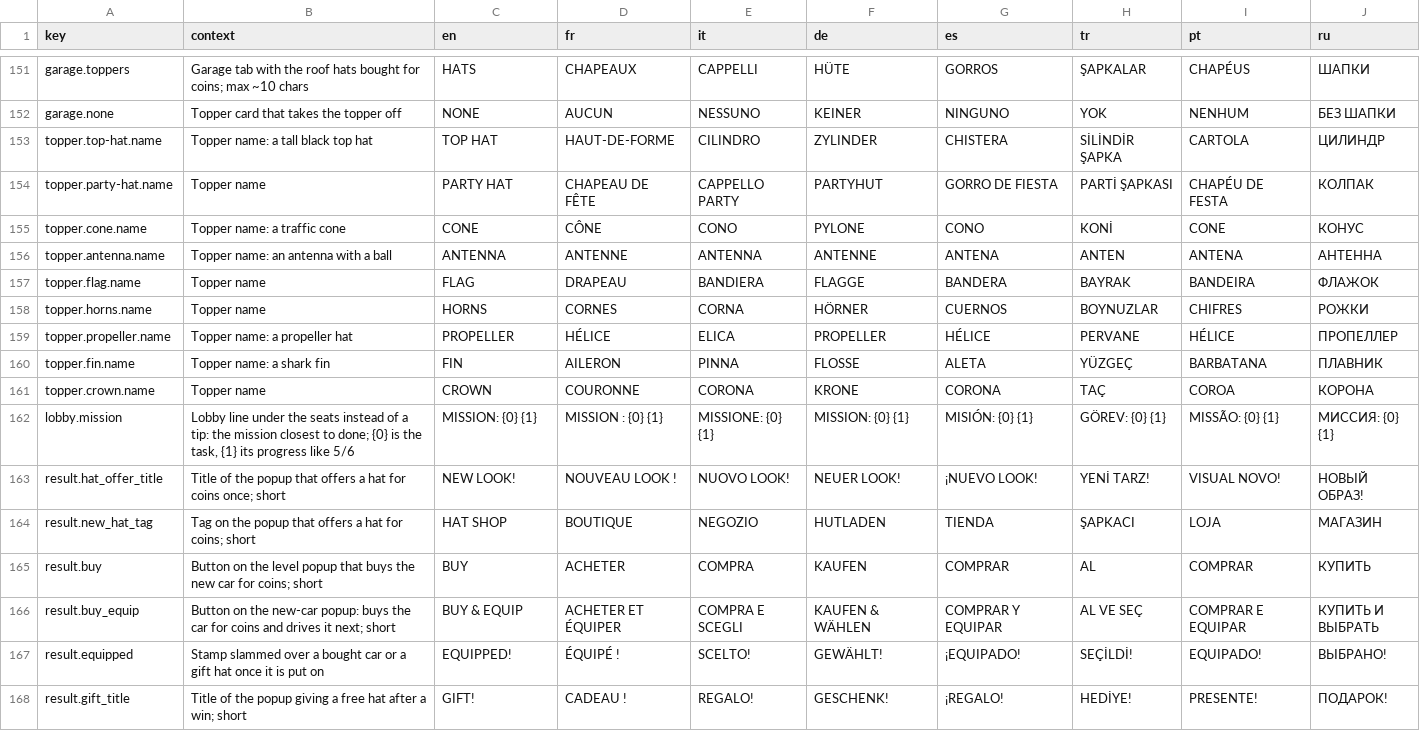
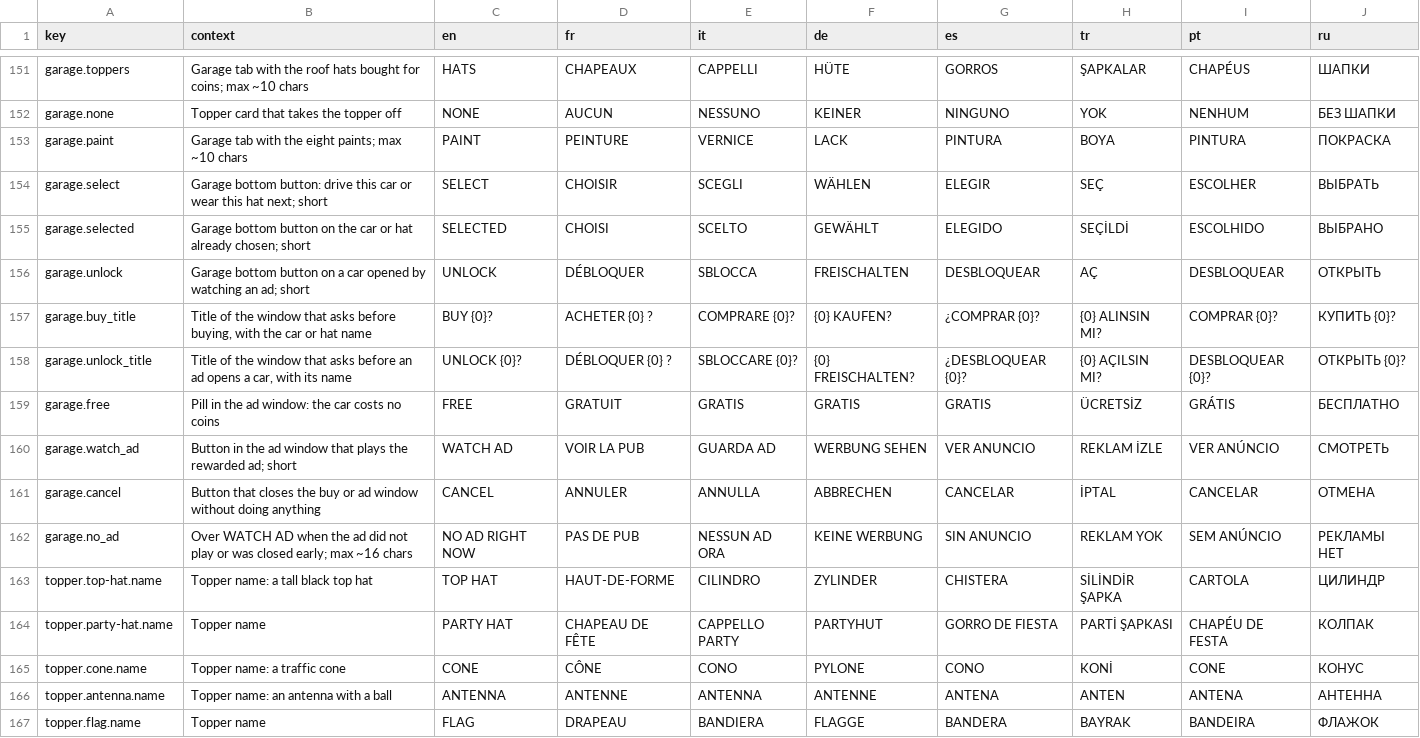
Before and after one commit to Bugord/Poki-Toy-Car-Bumper-Arena, a CSV file: Assets/Localization/strings.csv, drawn as a sheet; only a part is shown, gaps mark what is left out; the shorter side is filled out with more unchanged rows; the diff names each change by its address in the sheet, - before the commit and + after, or states it on an @@ line.

Commit message:
Rebuild the garage in the menu's look, with one bottom button and BUGGY for an ad
The garage now follows GarageB2: the league's sky, a top bar with back, the
coins and the gear, the car on the menu's pedestal with a WEIGHT stat, and a
CARS / HATS / PAINT switcher over cards whose state is a corner badge. PLAY
is gone: one button at the bottom selects, buys or unlocks what stands on
the pedestal, and BUY or UNLOCK asks first in a window of its own.

BUGGY opens at level 1 and is unlocked only by a rewarded ad (cars_ad).

```diff
--- a/Assets/Localization/strings.csv
+++ b/Assets/Localization/strings.csv
+row 153: garage.paint | Garage tab with the eight paints; max ~10 chars | PAINT | PEINTURE | VERNICE | LACK | PINTURA | BOYA | PINTURA | ПОКРАСКА
+row 154: garage.select | Garage bottom button: drive this car or wear this hat next; short | SELECT | CHOISIR | SCEGLI | WÄHLEN | ELEGIR | SEÇ | ESCOLHER | ВЫБРАТЬ
+row 155: garage.selected | Garage bottom button on the car or hat already chosen; short | SELECTED | CHOISI | SCELTO | GEWÄHLT | ELEGIDO | SEÇİLDİ | ESCOLHIDO | ВЫБРАНО
+row 156: garage.unlock | Garage bottom button on a car opened by watching an ad; short | UNLOCK | DÉBLOQUER | SBLOCCA | FREISCHALTEN | DESBLOQUEAR | AÇ | DESBLOQUEAR | ОТКРЫТЬ
+row 157: garage.buy_title | Title of the window that asks before buying, with the car or hat name | BUY {0}? | ACHETER {0} ? | COMPRARE {0}? | {0} KAUFEN? | ¿COMPRAR {0}? | {0} ALINSIN MI? | COMPRAR {0}? | КУПИТЬ {0}?
+row 158: garage.unlock_title | Title of the window that asks before an ad opens a car, with its name | UNLOCK {0}? | DÉBLOQUER {0} ? | SBLOCCARE {0}? | {0} FREISCHALTEN? | ¿DESBLOQUEAR {0}? | {0} AÇILSIN MI? | DESBLOQUEAR {0}? | ОТКРЫТЬ {0}?
+row 159: garage.free | Pill in the ad window: the car costs no coins | FREE | GRATUIT | GRATIS | GRATIS | GRATIS | ÜCRETSİZ | GRÁTIS | БЕСПЛАТНО
+row 160: garage.watch_ad | Button in the ad window that plays the rewarded ad; short | WATCH AD | VOIR LA PUB | GUARDA AD | WERBUNG SEHEN | VER ANUNCIO | REKLAM İZLE | VER ANÚNCIO | СМОТРЕТЬ
+row 161: garage.cancel | Button that closes the buy or ad window without doing anything | CANCEL | ANNULER | ANNULLA | ABBRECHEN | CANCELAR | İPTAL | CANCELAR | ОТМЕНА
+row 162: garage.no_ad | Over WATCH AD when the ad did not play or was closed early; max ~16 chars | NO AD RIGHT NOW | PAS DE PUB | NESSUN AD ORA | KEINE WERBUNG | SIN ANUNCIO | REKLAM YOK | SEM ANÚNCIO | РЕКЛАМЫ НЕТ
```
Also changed, not shown: 15 other files.
